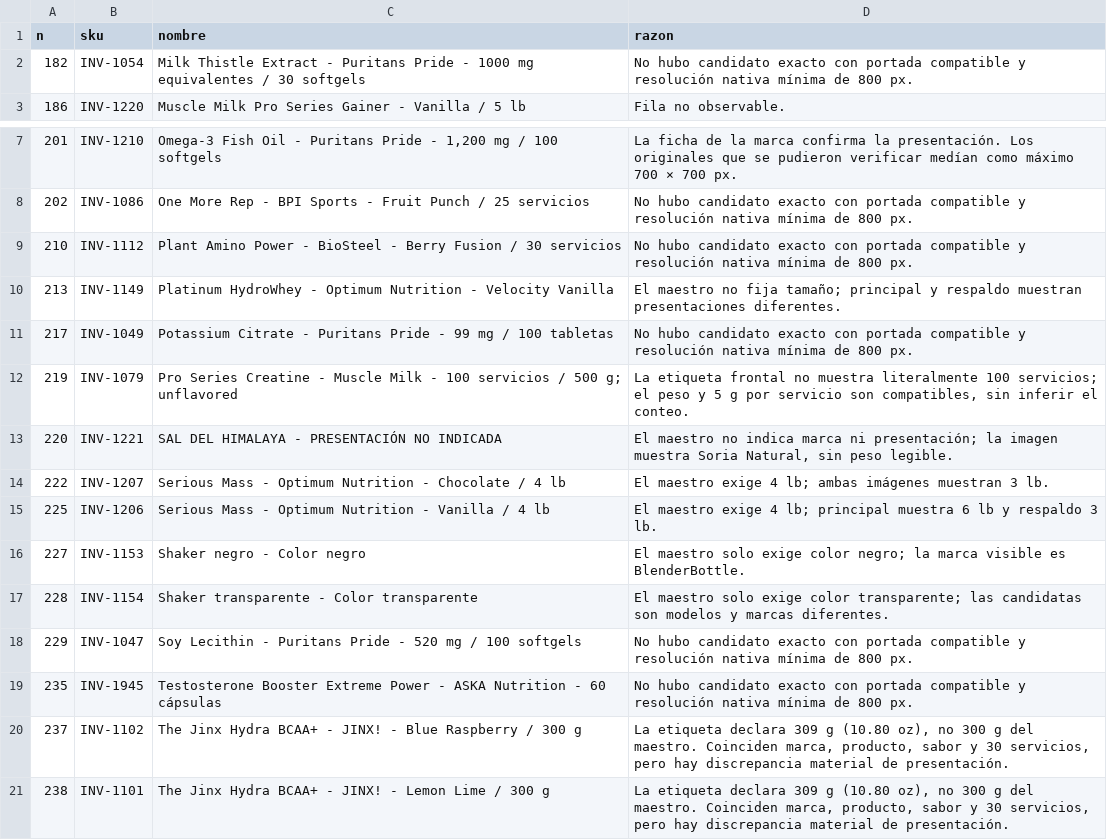
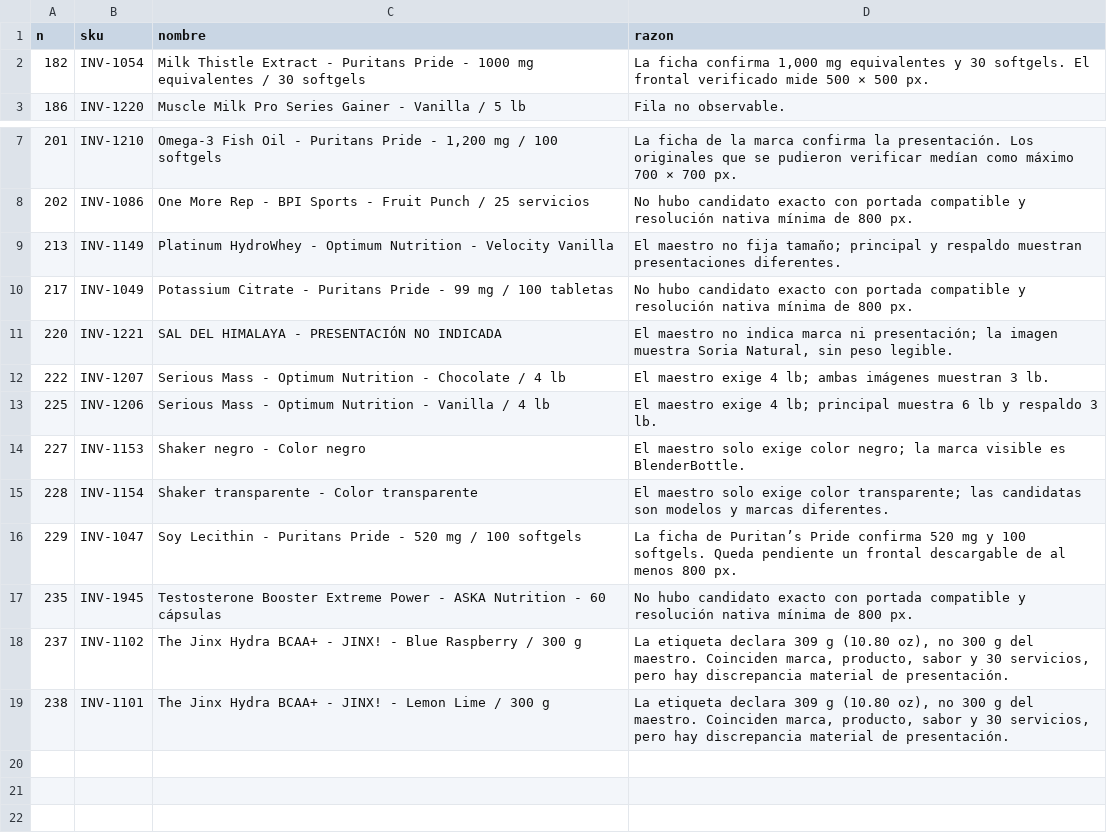
Before and after one commit to marcosfeliz28/awesome-outbid, a CSV file: docs/fotos/lote-4/faltantes.csv, drawn as a sheet; only a part is shown, gaps mark what is left out; removed rows and columns are numbered as before the commit, all else as after; the diff names each change by its address in the sheet, - before the commit and + after, or states it on an @@ line.

```diff
--- a/docs/fotos/lote-4/faltantes.csv
+++ b/docs/fotos/lote-4/faltantes.csv
-D2 (razon): No hubo candidato exacto con portada compatible y resolución nativa mínima de 800 px.
+D2 (razon): La ficha confirma 1,000 mg equivalentes y 30 softgels. El frontal verificado mide 500 × 500 px.
-row 9: 210 | INV-1112 | Plant Amino Power - BioSteel - Berry Fusion / 30 servicios | No hubo candidato exacto con portada compatible y resolución nativa mínima de 800 px.
-row 12: 219 | INV-1079 | Pro Series Creatine - Muscle Milk - 100 servicios / 500 g; unflavored | La etiqueta frontal no muestra literalmente 100 servicios; el peso y 5 g por servicio son compatibles, sin inferir el conteo.
-D16 (razon): No hubo candidato exacto con portada compatible y resolución nativa mínima de 800 px.
+D16 (razon): La ficha de Puritan’s Pride confirma 520 mg y 100 softgels. Queda pendiente un frontal descargable de al menos 800 px.
```
Also changed, not shown: docs/fotos/lote-4/fotos.csv, 5 other files.
